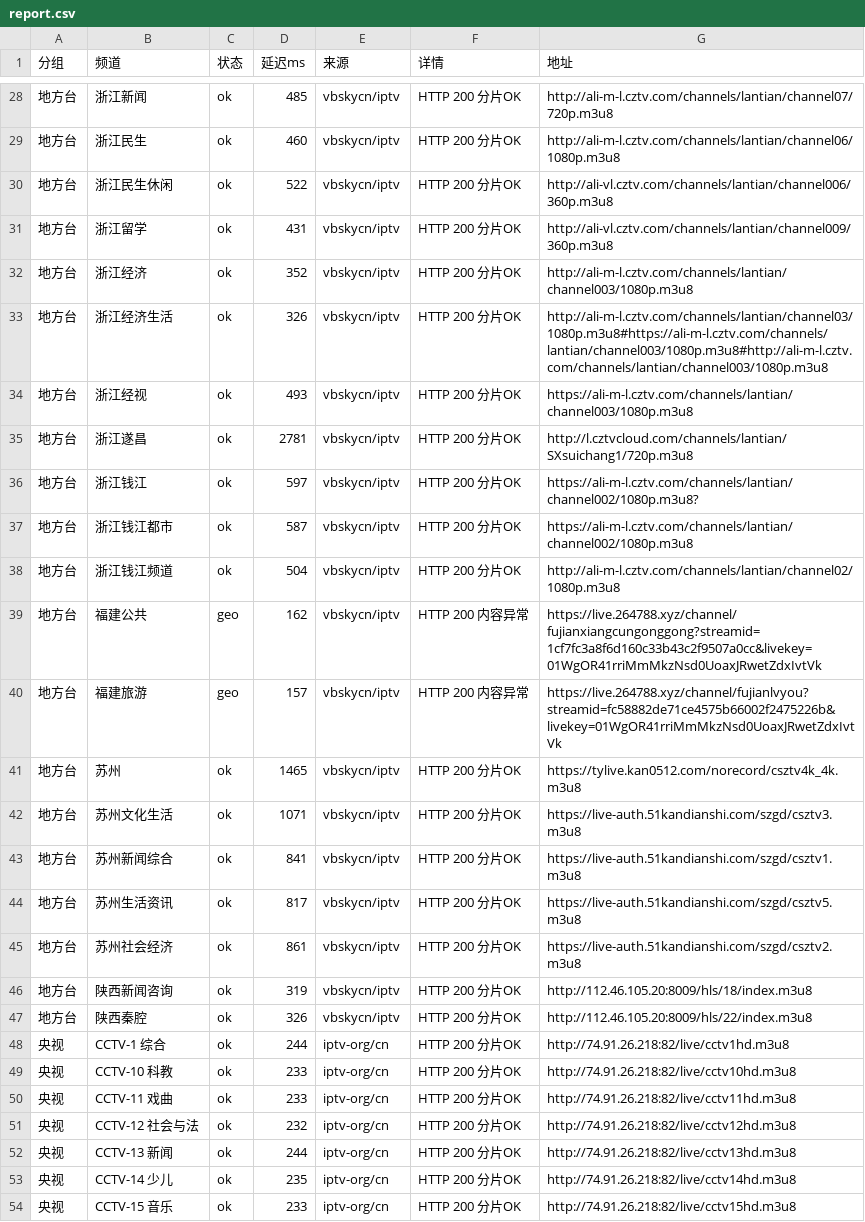
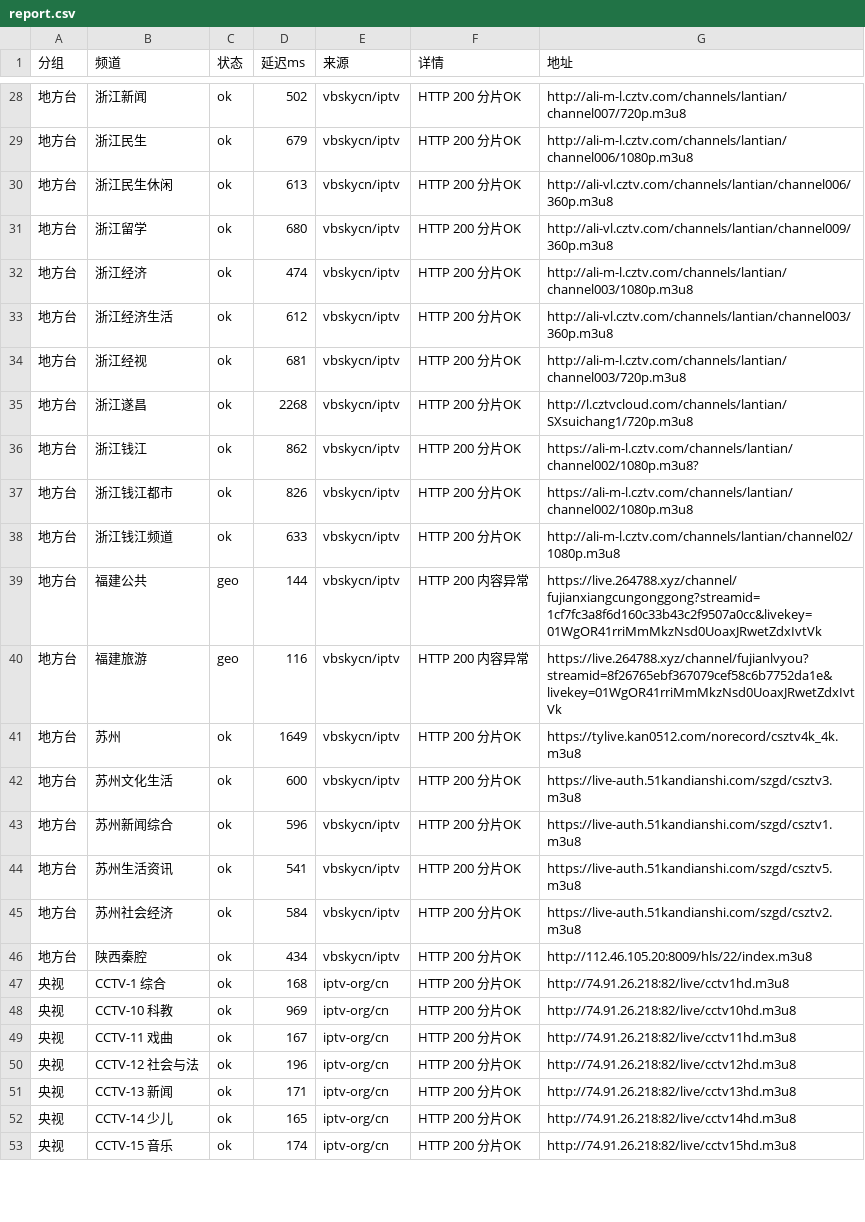
Before and after one commit to coollightxp/live-tv, a CSV file: report.csv, drawn as a sheet; only a part is shown, gaps mark what is left out; the diff covers the shown part only.

```diff
--- a/report.csv
+++ b/report.csv
@@ -28,27 +28,26 @@
-地方台,浙江新闻,ok,485,vbskycn/iptv,HTTP 200 分片OK,http://ali-m-l.cztv.com/channels/lantian/channel07/720p.m3u8
-地方台,浙江民生,ok,460,vbskycn/iptv,HTTP 200 分片OK,http://ali-m-l.cztv.com/channels/lantian/channel06/1080p.m3u8
-地方台,浙江民生休闲,ok,522,vbskycn/iptv,HTTP 200 分片OK,http://ali-vl.cztv.com/channels/lantian/channel006/360p.m3u8
-地方台,浙江留学,ok,431,vbskycn/iptv,HTTP 200 分片OK,http://ali-vl.cztv.com/channels/lantian/channel009/360p.m3u8
-地方台,浙江经济,ok,352,vbskycn/iptv,HTTP 200 分片OK,http://ali-m-l.cztv.com/channels/lantian/channel003/1080p.m3u8
-地方台,浙江经济生活,ok,326,vbskycn/iptv,HTTP 200 分片OK,http://ali-m-l.cztv.com/channels/lantian/channel03/1080p.m3u8#https://ali-m-l.cztv.com/channels/lantian/channel003/1080p.m3u8#http://ali-m-l.cztv.com/channels/lantian/channel003/1080p.m3u8
-地方台,浙江经视,ok,493,vbskycn/iptv,HTTP 200 分片OK,https://ali-m-l.cztv.com/channels/lantian/channel003/1080p.m3u8
-地方台,浙江遂昌,ok,2781,vbskycn/iptv,HTTP 200 分片OK,http://l.cztvcloud.com/channels/lantian/SXsuichang1/720p.m3u8
-地方台,浙江钱江,ok,597,vbskycn/iptv,HTTP 200 分片OK,https://ali-m-l.cztv.com/channels/lantian/channel002/1080p.m3u8?
-地方台,浙江钱江都市,ok,587,vbskycn/iptv,HTTP 200 分片OK,https://ali-m-l.cztv.com/channels/lantian/channel002/1080p.m3u8
-地方台,浙江钱江频道,ok,504,vbskycn/iptv,HTTP 200 分片OK,http://ali-m-l.cztv.com/channels/lantian/channel02/1080p.m3u8
-地方台,福建公共,geo,162,vbskycn/iptv,HTTP 200 内容异常,https://live.264788.xyz/channel/fujianxiangcungonggong?streamid=1cf7fc3a8f6d160c33b43c2f9507a0cc&livekey=01WgOR41rriMmMkzNsd0UoaxJRwetZdxIvtVk
-地方台,福建旅游,geo,157,vbskycn/iptv,HTTP 200 内容异常,https://live.264788.xyz/channel/fujianlvyou?streamid=fc58882de71ce4575b66002f2475226b&livekey=01WgOR41rriMmMkzNsd0UoaxJRwetZdxIvtVk
-地方台,苏州,ok,1465,vbskycn/iptv,HTTP 200 分片OK,https://tylive.kan0512.com/norecord/csztv4k_4k.m3u8
-地方台,苏州文化生活,ok,1071,vbskycn/iptv,HTTP 200 分片OK,https://live-auth.51kandianshi.com/szgd/csztv3.m3u8
-地方台,苏州新闻综合,ok,841,vbskycn/iptv,HTTP 200 分片OK,https://live-auth.51kandianshi.com/szgd/csztv1.m3u8
-地方台,苏州生活资讯,ok,817,vbskycn/iptv,HTTP 200 分片OK,https://live-auth.51kandianshi.com/szgd/csztv5.m3u8
-地方台,苏州社会经济,ok,861,vbskycn/iptv,HTTP 200 分片OK,https://live-auth.51kandianshi.com/szgd/csztv2.m3u8
-地方台,陕西新闻咨询,ok,319,vbskycn/iptv,HTTP 200 分片OK,http://112.46.105.20:8009/hls/18/index.m3u8
-地方台,陕西秦腔,ok,326,vbskycn/iptv,HTTP 200 分片OK,http://112.46.105.20:8009/hls/22/index.m3u8
-央视,CCTV-1 综合,ok,244,iptv-org/cn,HTTP 200 分片OK,http://74.91.26.218:82/live/cctv1hd.m3u8
-央视,CCTV-10 科教,ok,233,iptv-org/cn,HTTP 200 分片OK,http://74.91.26.218:82/live/cctv10hd.m3u8
-央视,CCTV-11 戏曲,ok,233,iptv-org/cn,HTTP 200 分片OK,http://74.91.26.218:82/live/cctv11hd.m3u8
-央视,CCTV-12 社会与法,ok,232,iptv-org/cn,HTTP 200 分片OK,http://74.91.26.218:82/live/cctv12hd.m3u8
-央视,CCTV-13 新闻,ok,244,iptv-org/cn,HTTP 200 分片OK,http://74.91.26.218:82/live/cctv13hd.m3u8
-央视,CCTV-14 少儿,ok,235,iptv-org/cn,HTTP 200 分片OK,http://74.91.26.218:82/live/cctv14hd.m3u8
-央视,CCTV-15 音乐,ok,233,iptv-org/cn,HTTP 200 分片OK,http://74.91.26.218:82/live/cctv15hd.m3u8
+地方台,浙江新闻,ok,502,vbskycn/iptv,HTTP 200 分片OK,http://ali-m-l.cztv.com/channels/lantian/channel007/720p.m3u8
+地方台,浙江民生,ok,679,vbskycn/iptv,HTTP 200 分片OK,http://ali-m-l.cztv.com/channels/lantian/channel006/1080p.m3u8
+地方台,浙江民生休闲,ok,613,vbskycn/iptv,HTTP 200 分片OK,http://ali-vl.cztv.com/channels/lantian/channel006/360p.m3u8
+地方台,浙江留学,ok,680,vbskycn/iptv,HTTP 200 分片OK,http://ali-vl.cztv.com/channels/lantian/channel009/360p.m3u8
+地方台,浙江经济,ok,474,vbskycn/iptv,HTTP 200 分片OK,http://ali-m-l.cztv.com/channels/lantian/channel003/1080p.m3u8
+地方台,浙江经济生活,ok,612,vbskycn/iptv,HTTP 200 分片OK,http://ali-vl.cztv.com/channels/lantian/channel003/360p.m3u8
+地方台,浙江经视,ok,681,vbskycn/iptv,HTTP 200 分片OK,http://ali-m-l.cztv.com/channels/lantian/channel003/720p.m3u8
+地方台,浙江遂昌,ok,2268,vbskycn/iptv,HTTP 200 分片OK,http://l.cztvcloud.com/channels/lantian/SXsuichang1/720p.m3u8
+地方台,浙江钱江,ok,862,vbskycn/iptv,HTTP 200 分片OK,https://ali-m-l.cztv.com/channels/lantian/channel002/1080p.m3u8?
+地方台,浙江钱江都市,ok,826,vbskycn/iptv,HTTP 200 分片OK,https://ali-m-l.cztv.com/channels/lantian/channel002/1080p.m3u8
+地方台,浙江钱江频道,ok,633,vbskycn/iptv,HTTP 200 分片OK,http://ali-m-l.cztv.com/channels/lantian/channel02/1080p.m3u8
+地方台,福建公共,geo,144,vbskycn/iptv,HTTP 200 内容异常,https://live.264788.xyz/channel/fujianxiangcungonggong?streamid=1cf7fc3a8f6d160c33b43c2f9507a0cc&livekey=01WgOR41rriMmMkzNsd0UoaxJRwetZdxIvtVk
+地方台,福建旅游,geo,116,vbskycn/iptv,HTTP 200 内容异常,https://live.264788.xyz/channel/fujianlvyou?streamid=8f26765ebf367079cef58c6b7752da1e&livekey=01WgOR41rriMmMkzNsd0UoaxJRwetZdxIvtVk
+地方台,苏州,ok,1649,vbskycn/iptv,HTTP 200 分片OK,https://tylive.kan0512.com/norecord/csztv4k_4k.m3u8
+地方台,苏州文化生活,ok,600,vbskycn/iptv,HTTP 200 分片OK,https://live-auth.51kandianshi.com/szgd/csztv3.m3u8
+地方台,苏州新闻综合,ok,596,vbskycn/iptv,HTTP 200 分片OK,https://live-auth.51kandianshi.com/szgd/csztv1.m3u8
+地方台,苏州生活资讯,ok,541,vbskycn/iptv,HTTP 200 分片OK,https://live-auth.51kandianshi.com/szgd/csztv5.m3u8
+地方台,苏州社会经济,ok,584,vbskycn/iptv,HTTP 200 分片OK,https://live-auth.51kandianshi.com/szgd/csztv2.m3u8
+地方台,陕西秦腔,ok,434,vbskycn/iptv,HTTP 200 分片OK,http://112.46.105.20:8009/hls/22/index.m3u8
+央视,CCTV-1 综合,ok,168,iptv-org/cn,HTTP 200 分片OK,http://74.91.26.218:82/live/cctv1hd.m3u8
+央视,CCTV-10 科教,ok,969,iptv-org/cn,HTTP 200 分片OK,http://74.91.26.218:82/live/cctv10hd.m3u8
+央视,CCTV-11 戏曲,ok,167,iptv-org/cn,HTTP 200 分片OK,http://74.91.26.218:82/live/cctv11hd.m3u8
+央视,CCTV-12 社会与法,ok,196,iptv-org/cn,HTTP 200 分片OK,http://74.91.26.218:82/live/cctv12hd.m3u8
+央视,CCTV-13 新闻,ok,171,iptv-org/cn,HTTP 200 分片OK,http://74.91.26.218:82/live/cctv13hd.m3u8
+央视,CCTV-14 少儿,ok,165,iptv-org/cn,HTTP 200 分片OK,http://74.91.26.218:82/live/cctv14hd.m3u8
+央视,CCTV-15 音乐,ok,174,iptv-org/cn,HTTP 200 分片OK,http://74.91.26.218:82/live/cctv15hd.m3u8
```
Also changed, not shown: 44 edited cells elsewhere in this file, 3 other files.
